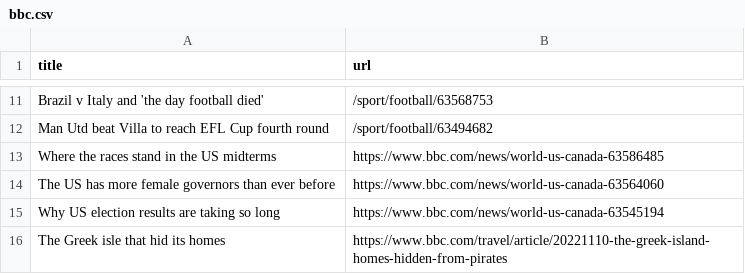
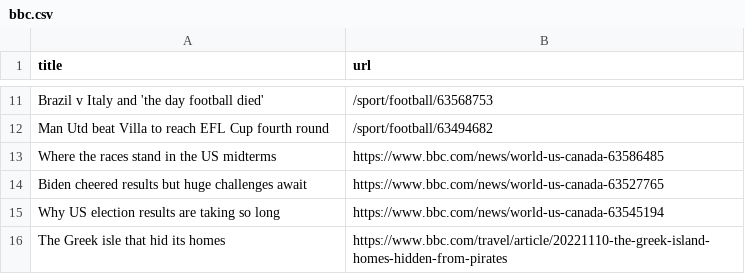
Before and after one commit to cpohkwan/automatic-scraper-bbc, a CSV file: bbc.csv, drawn as a sheet; only a part is shown, gaps mark what is left out; removed rows and columns are numbered as before the commit, all else as after; the diff names each change by its address in the sheet, - before the commit and + after, or states it on an @@ line.

```diff
--- a/bbc.csv
+++ b/bbc.csv
-row 14: The US has more female governors than ever before | https://www.bbc.com/news/world-us-canada-63564060
+row 14: Biden cheered results but huge challenges await | https://www.bbc.com/news/world-us-canada-63527765
```
